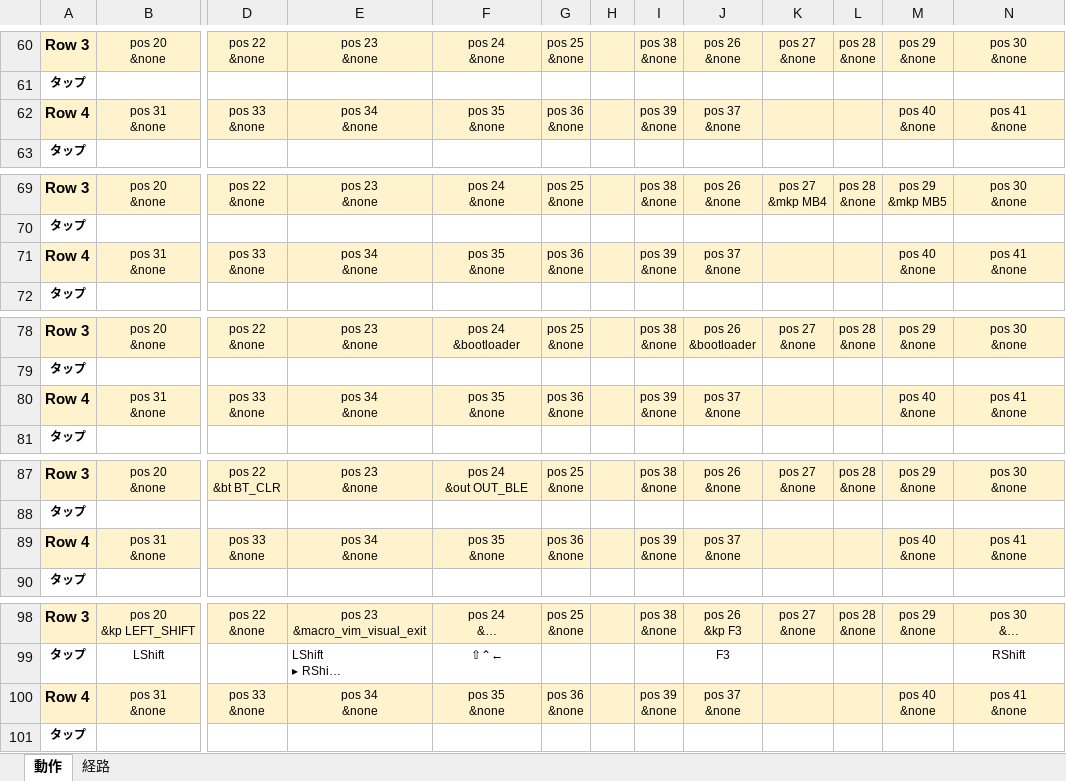
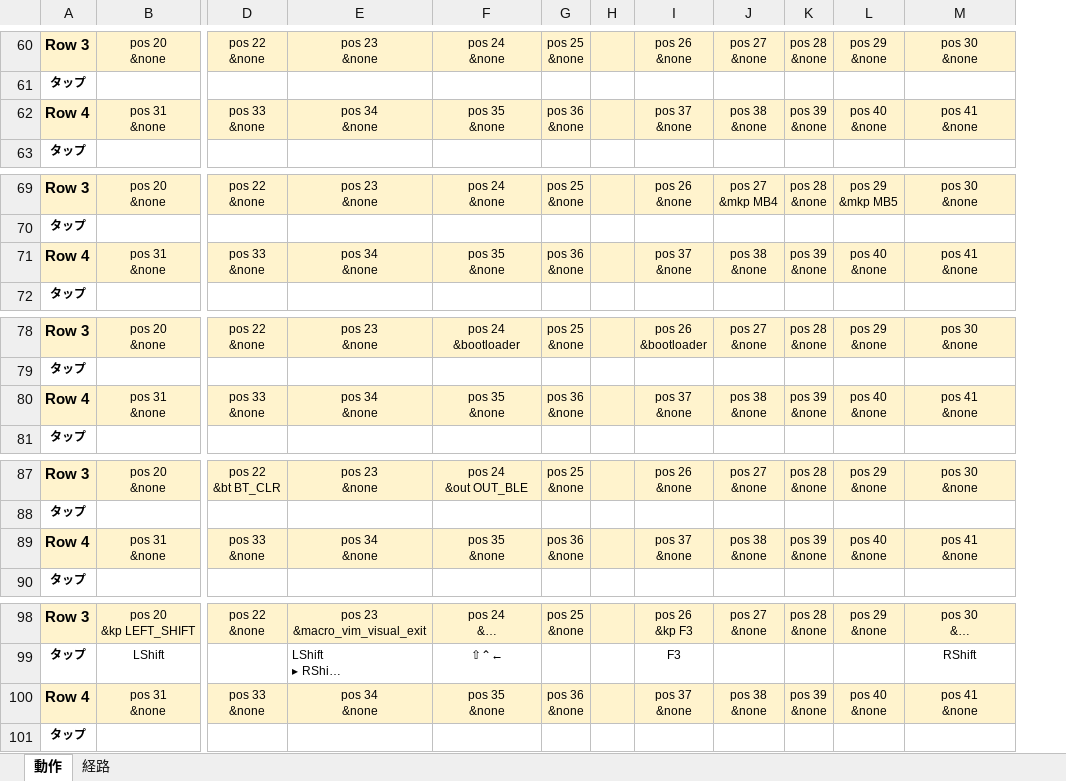
Before and after one commit to ryo-aoki-pc/zmk-config-AroundFortyRB, an Excel workbook: KEYMAP.xlsx, sheet 動作, drawn as a sheet; only a part is shown, gaps mark what is left out; long unchanged cells end in …; values as stored, in another font and other column widths than the file's, no borders; removed rows and columns are numbered as before the commit, all else as after; ↵ is a line break in a cell; the diff covers the shown part only; the diff names each change by its address in the sheet, - before the commit and + after, or states it on an @@ line.

```diff
--- a/KEYMAP.xlsx (sheet 動作)
+++ b/KEYMAP.xlsx (sheet 動作)
-column I, rows 60-62: pos 38 ↵ &none |  | pos 39 ↵ &none; rows 69-71: pos 38 ↵ &none |  | pos 39 ↵ &none; rows 78-80: pos 38 ↵ &none |  | pos 39 ↵ &none; rows 87-89: pos 38 ↵ &none |  | pos 39 ↵ &none; rows 98-100: pos 38 ↵ &none |  | pos 39 ↵ &none
-J62: (empty)
+J62: pos 38 ↵ &none
-K62: (empty)
+K62: pos 39 ↵ &none
-J71: (empty)
+J71: pos 38 ↵ &none
-K71: (empty)
+K71: pos 39 ↵ &none
-J80: (empty)
+J80: pos 38 ↵ &none
-K80: (empty)
+K80: pos 39 ↵ &none
-J89: (empty)
+J89: pos 38 ↵ &none
-K89: (empty)
+K89: pos 39 ↵ &none
-J100: (empty)
+J100: pos 38 ↵ &none
-K100: (empty)
+K100: pos 39 ↵ &none
```
Also changed, not shown: 19 edited cells elsewhere in this sheet, sheet 経路, 1 other file.
